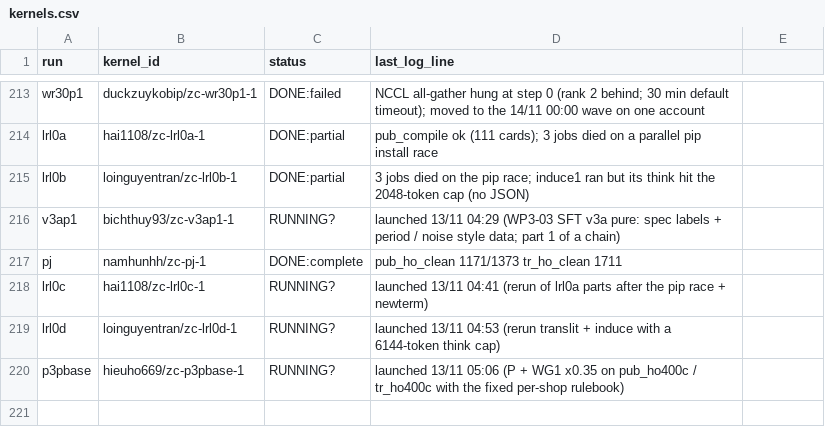
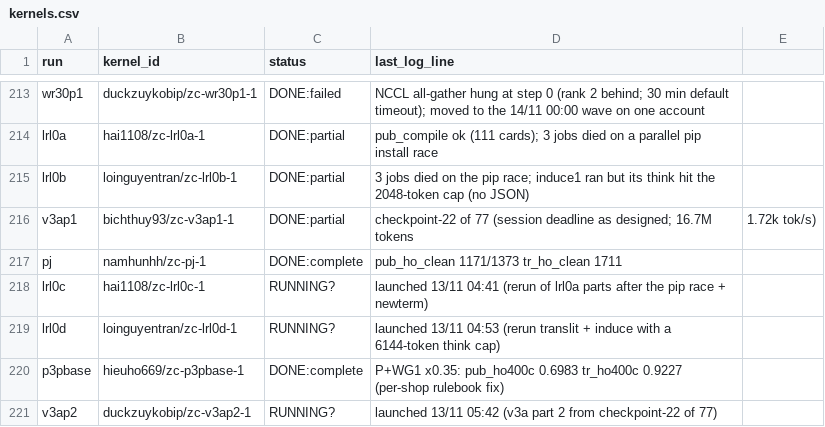
Before and after one commit to lhaochen118-ship-it/ZC, a CSV file: Process/kaggle/kernels.csv, drawn as a sheet; only a part is shown, gaps mark what is left out.

```diff
--- a/Process/kaggle/kernels.csv
+++ b/Process/kaggle/kernels.csv
@@ -215,3 +215,3 @@ lrl0a,hai1108/zc-lrl0a-1,DONE:partial,pub_compile ok (111 cards); 3 jobs died on
 lrl0b,loinguyentran/zc-lrl0b-1,DONE:partial,3 jobs died on the pip race; induce1 ran but its think hit the 2048-token cap (no JSON)
-v3ap1,bichthuy93/zc-v3ap1-1,RUNNING?,launched 13/11 04:29 (WP3-03 SFT v3a pure: spec labels + period / noise style data; part 1 of a chain)
+v3ap1,bichthuy93/zc-v3ap1-1,DONE:partial,checkpoint-22 of 77 (session deadline as designed; 16.7M tokens, 1.72k tok/s)
 pj,namhunhh/zc-pj-1,DONE:complete,pub_ho_clean 1171/1373 tr_ho_clean 1711
@@ -219,2 +219,3 @@ lrl0c,hai1108/zc-lrl0c-1,RUNNING?,launched 13/11 04:41 (rerun of lrl0a parts aft
 lrl0d,loinguyentran/zc-lrl0d-1,RUNNING?,launched 13/11 04:53 (rerun translit + induce with a 6144-token think cap)
-p3pbase,hieuho669/zc-p3pbase-1,RUNNING?,launched 13/11 05:06 (P + WG1 x0.35 on pub_ho400c / tr_ho400c with the fixed per-shop rulebook)
+p3pbase,hieuho669/zc-p3pbase-1,DONE:complete,P+WG1 x0.35: pub_ho400c 0.6983 tr_ho400c 0.9227 (per-shop rulebook fix)
+v3ap2,duckzuykobip/zc-v3ap2-1,RUNNING?,launched 13/11 05:42 (v3a part 2 from checkpoint-22 of 77)
```
Also changed, not shown: Process/scores.csv, 2 other files.
